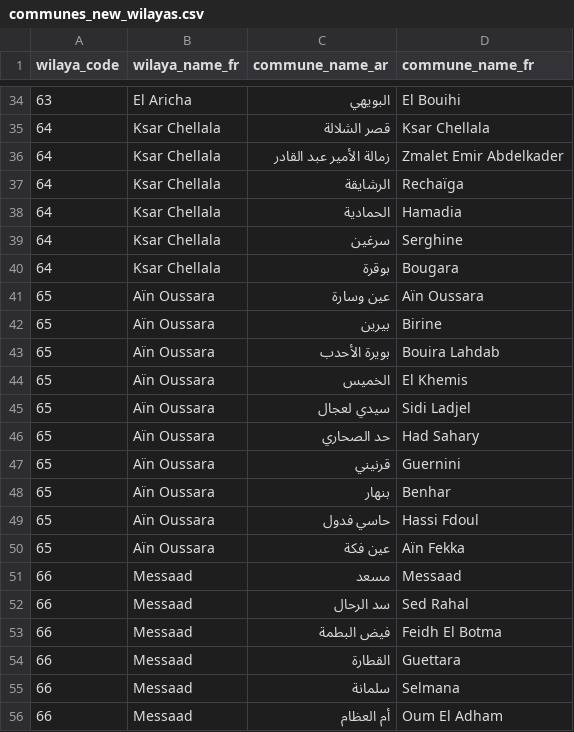
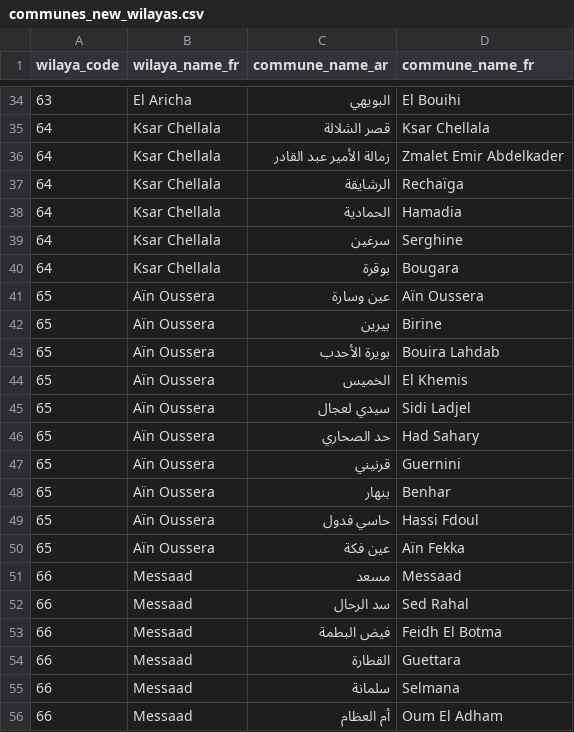
Before and after one commit to yasserstudio/geoalgeria, a CSV file: data/communes_new_wilayas.csv, drawn as a sheet; only a part is shown, gaps mark what is left out.

```diff
--- a/data/communes_new_wilayas.csv
+++ b/data/communes_new_wilayas.csv
@@ -40,12 +40,12 @@ wilaya_code,wilaya_name_fr,commune_name_ar,commune_name_fr
 64,Ksar Chellala,بوقرة,Bougara
-65,Aïn Oussara,عين وسارة,Aïn Oussara
-65,Aïn Oussara,بيرين,Birine
-65,Aïn Oussara,بويرة الأحدب,Bouira Lahdab
-65,Aïn Oussara,الخميس,El Khemis
-65,Aïn Oussara,سيدي لعجال,Sidi Ladjel
-65,Aïn Oussara,حد الصحاري,Had Sahary
-65,Aïn Oussara,قرنيني,Guernini
-65,Aïn Oussara,بنهار,Benhar
-65,Aïn Oussara,حاسي فدول,Hassi Fdoul
-65,Aïn Oussara,عين فكة,Aïn Fekka
+65,Aïn Oussera,عين وسارة,Aïn Oussera
+65,Aïn Oussera,بيرين,Birine
+65,Aïn Oussera,بويرة الأحدب,Bouira Lahdab
+65,Aïn Oussera,الخميس,El Khemis
+65,Aïn Oussera,سيدي لعجال,Sidi Ladjel
+65,Aïn Oussera,حد الصحاري,Had Sahary
+65,Aïn Oussera,قرنيني,Guernini
+65,Aïn Oussera,بنهار,Benhar
+65,Aïn Oussera,حاسي فدول,Hassi Fdoul
+65,Aïn Oussera,عين فكة,Aïn Fekka
 66,Messaad,مسعد,Messaad
```
Also changed, not shown: data/csv/communes.csv, data/csv/wilayas.csv, 29 other files.
